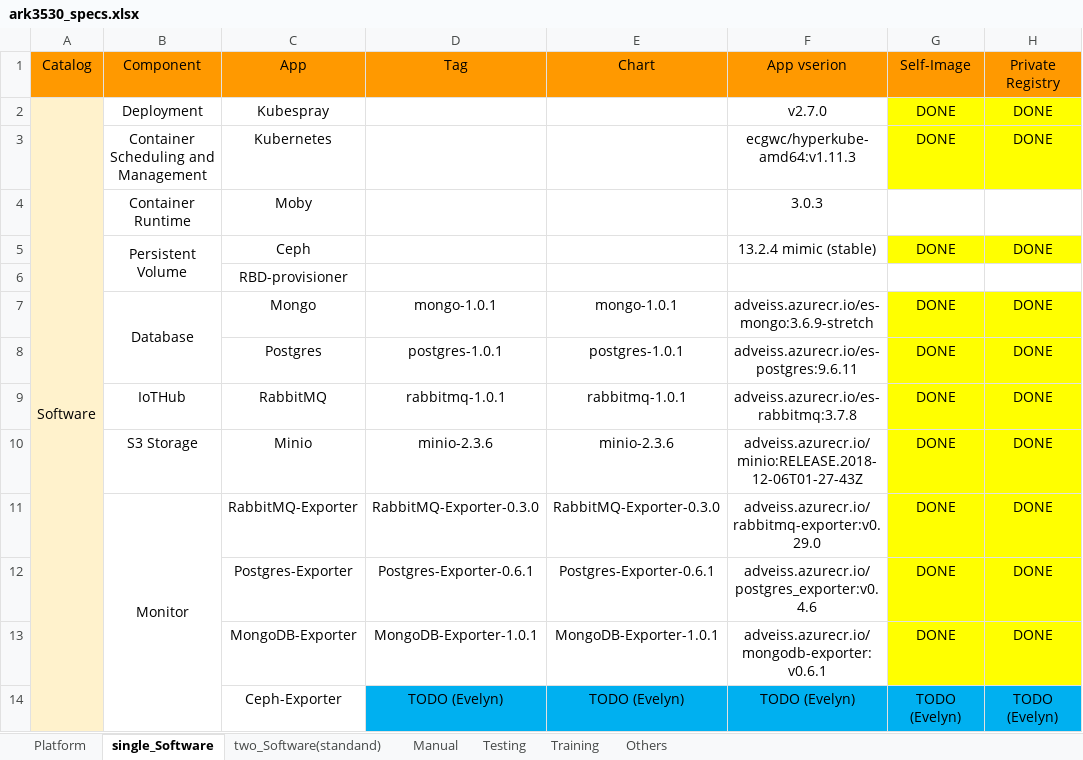
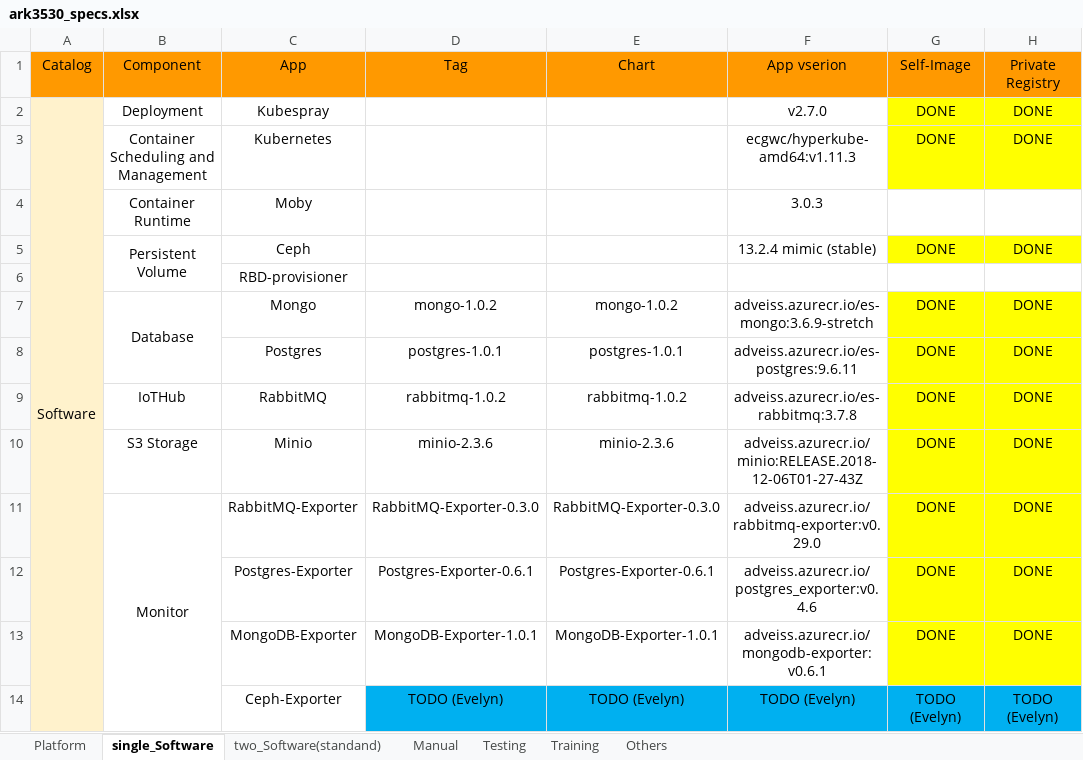
Before and after one commit to TsubasaEX/Tracks, an Excel workbook: spec/ark3530_specs.xlsx, sheet single_Software, drawn as a sheet; only a part is shown; values as stored, in another font and other column widths than the file's, no borders; the diff names each change by its address in the sheet, - before the commit and + after, or states it on an @@ line.

```diff
--- a/spec/ark3530_specs.xlsx (sheet single_Software)
+++ b/spec/ark3530_specs.xlsx (sheet single_Software)
-D7 (Tag): mongo-1.0.1
+D7 (Tag): mongo-1.0.2
-E7 (Chart): mongo-1.0.1
+E7 (Chart): mongo-1.0.2
-D9 (Tag): rabbitmq-1.0.1
+D9 (Tag): rabbitmq-1.0.2
-E9 (Chart): rabbitmq-1.0.1
+E9 (Chart): rabbitmq-1.0.2
```
Also changed, not shown: spec/ADV_Params.xlsx, 1 other file.
